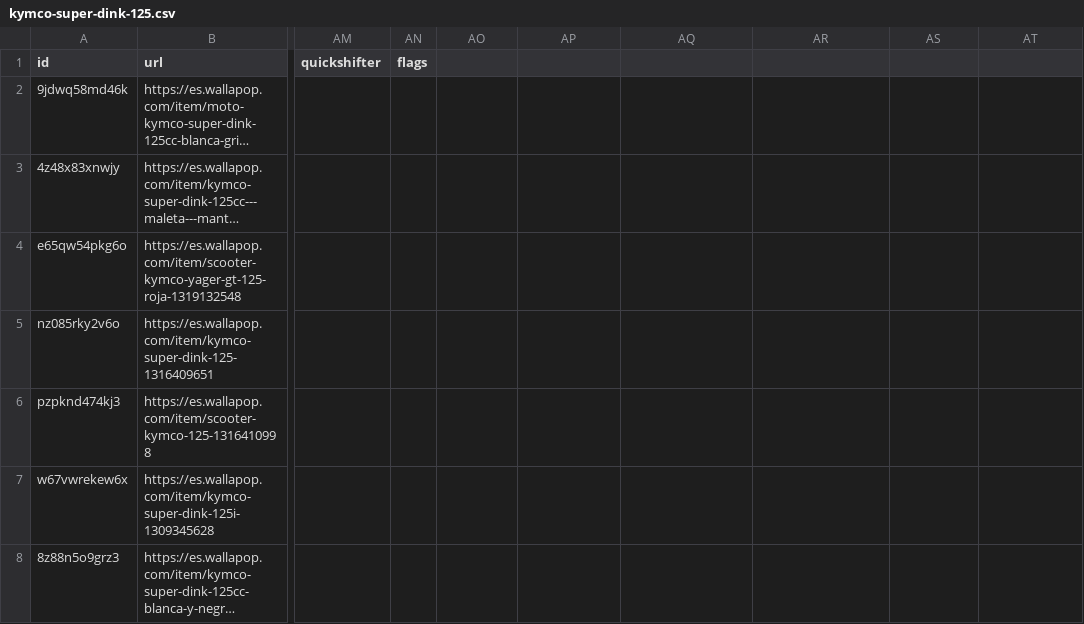
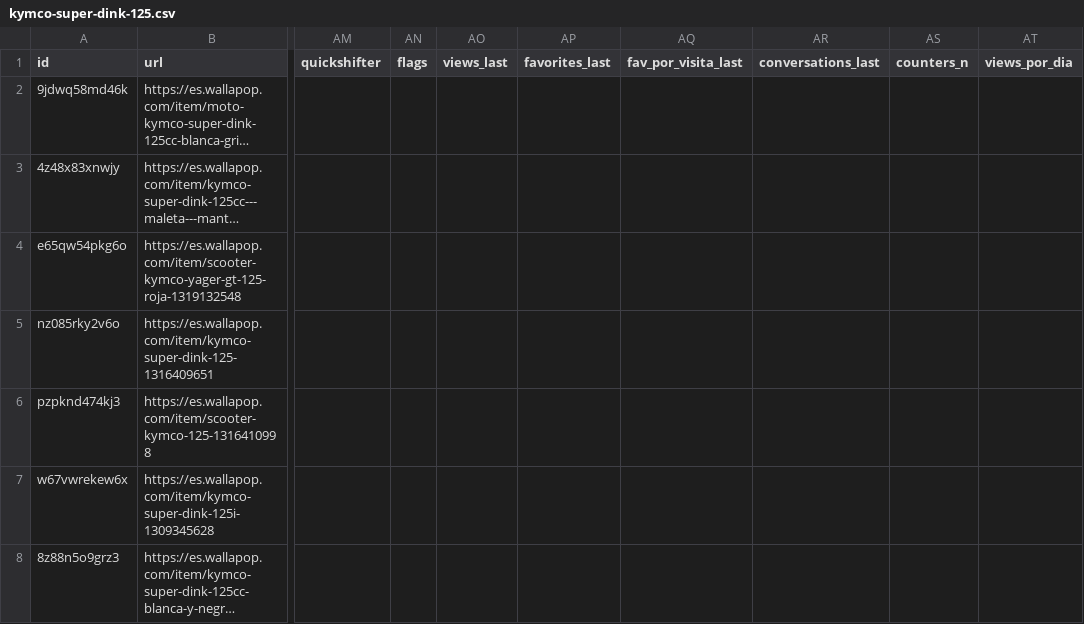
Before and after one commit to pablo16111991/market-analysis, a CSV file: second-hand/data/clean/kymco-super-dink-125.csv, drawn as a sheet; only a part is shown, gaps mark what is left out; long unchanged cells end in …; the diff names each change by its address in the sheet, - before the commit and + after, or states it on an @@ line.

```diff
--- a/second-hand/data/clean/kymco-super-dink-125.csv
+++ b/second-hand/data/clean/kymco-super-dink-125.csv
-AO1: (empty)
+AO1: views_last
-AP1: (empty)
+AP1: favorites_last
-AQ1: (empty)
+AQ1: fav_por_visita_last
-AR1: (empty)
+AR1: conversations_last
-AS1: (empty)
+AS1: counters_n
-AT1: (empty)
+AT1: views_por_dia
```
Also changed, not shown: second-hand/data/clean/kymco-k-xct-125.csv, second-hand/data/clean/nux-mg-30.csv, 5 other files.
